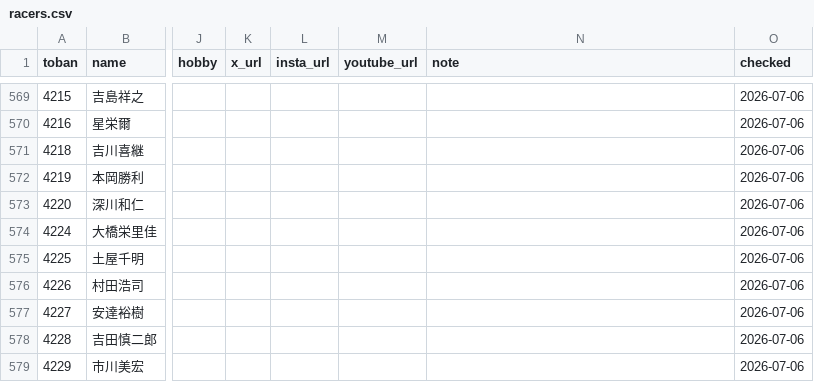
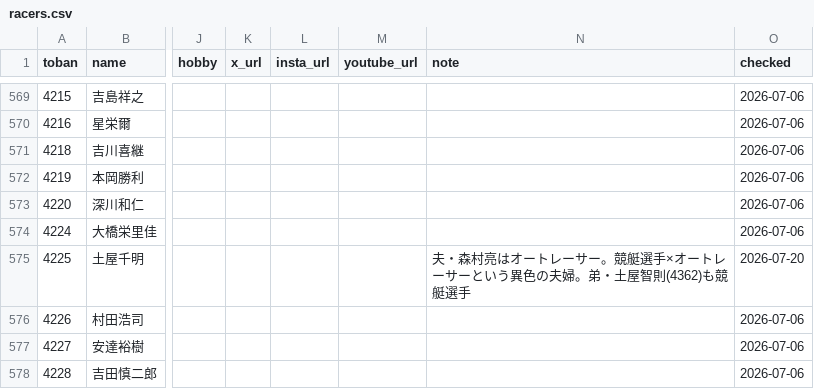
Before and after one commit to bonito323-a11y/funetan, a CSV file: data/racers.csv, drawn as a sheet; only a part is shown, gaps mark what is left out; the shorter side is filled out with more unchanged rows; the diff names each change by its address in the sheet, - before the commit and + after, or states it on an @@ line.

```diff
--- a/data/racers.csv
+++ b/data/racers.csv
-N575 (note): (empty)
+N575 (note): 夫・森村亮はオートレーサー。競艇選手×オートレーサーという異色の夫婦。弟・土屋智則(4362)も競艇選手
-O575 (checked): 2026-07-06
+O575 (checked): 2026-07-20
```
Also changed, not shown: data/relations.csv, 8 other files.
